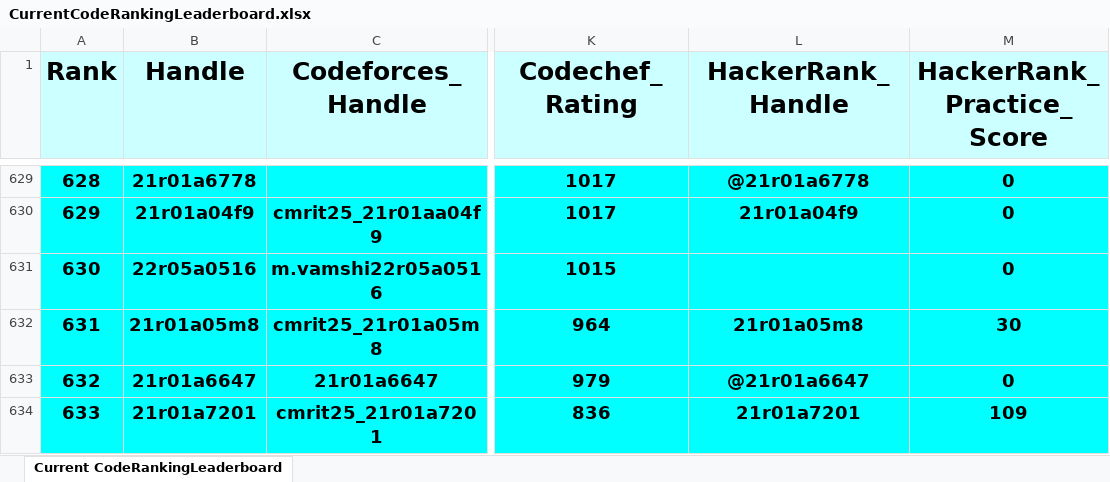
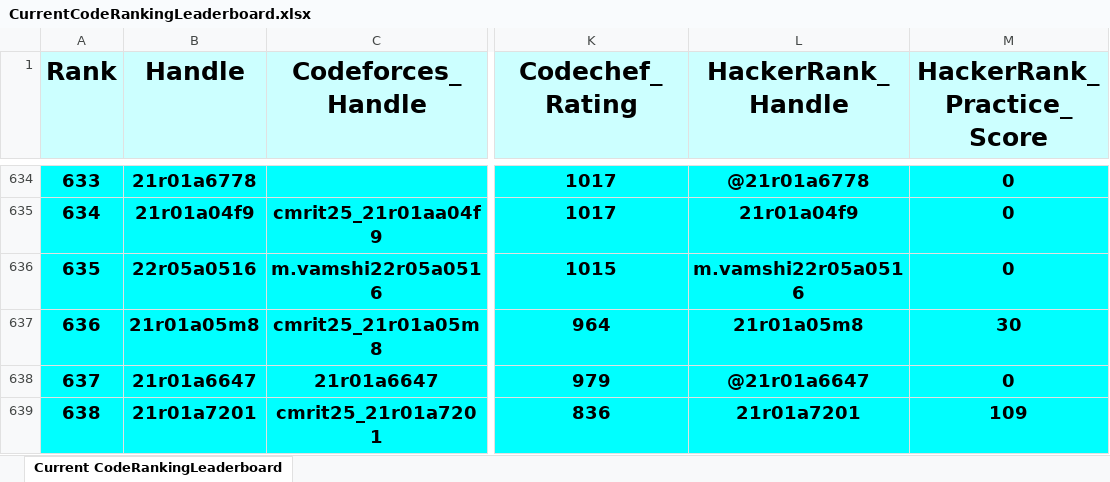
Before and after one commit to dog-broad/CodeRankingLeaderboardCLI, an Excel workbook: LeaderboardsStorage/CurrentCodeRankingLeaderboard.xlsx, sheet Current CodeRankingLeaderboard, drawn as a sheet; only a part is shown, gaps mark what is left out; values as stored, in another font and other column widths than the file's, no borders; addresses are those after the commit; the diff covers the shown part only; the diff names each change by its address in the sheet, - before the commit and + after, or states it on an @@ line.

```diff
--- a/LeaderboardsStorage/CurrentCodeRankingLeaderboard.xlsx (sheet Current CodeRankingLeaderboard)
+++ b/LeaderboardsStorage/CurrentCodeRankingLeaderboard.xlsx (sheet Current CodeRankingLeaderboard)
@@ column A (Rank) renumbered between rows 73 and 1022 @@
-L636 (HackerRank_Handle): (empty)
+L636 (HackerRank_Handle): m.vamshi22r05a0516
```
Also changed, not shown: 32 added rows, 32 removed rows and 43 edited cells elsewhere in this sheet, 1 other file.
